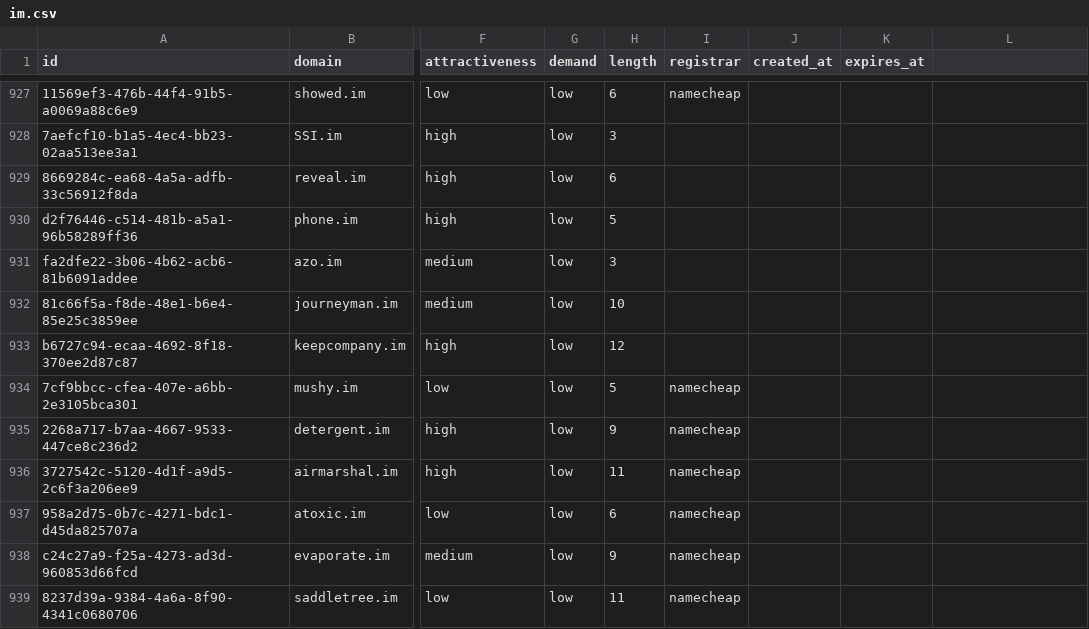
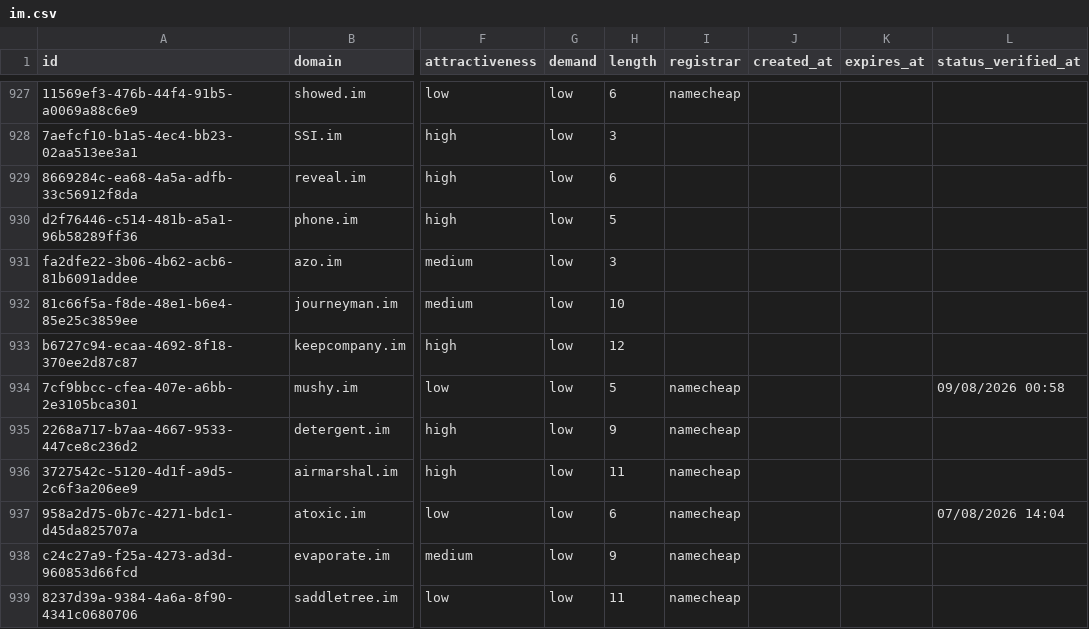
Before and after one commit to UniqueDomains/im-oneword-domains, a CSV file: im.csv, drawn as a sheet; only a part is shown, gaps mark what is left out; the diff covers the shown part only; the diff names each change by its address in the sheet, - before the commit and + after, or states it on an @@ line.

```diff
--- a/im.csv
+++ b/im.csv
-L1: (empty)
+L1: status_verified_at
-L934 (status_verified_at): (empty)
+L934 (status_verified_at): 09/08/2026 00:58
-L937 (status_verified_at): (empty)
+L937 (status_verified_at): 07/08/2026 14:04
```
Also changed, not shown: 99 edited cells elsewhere in this file, 6 other files.
